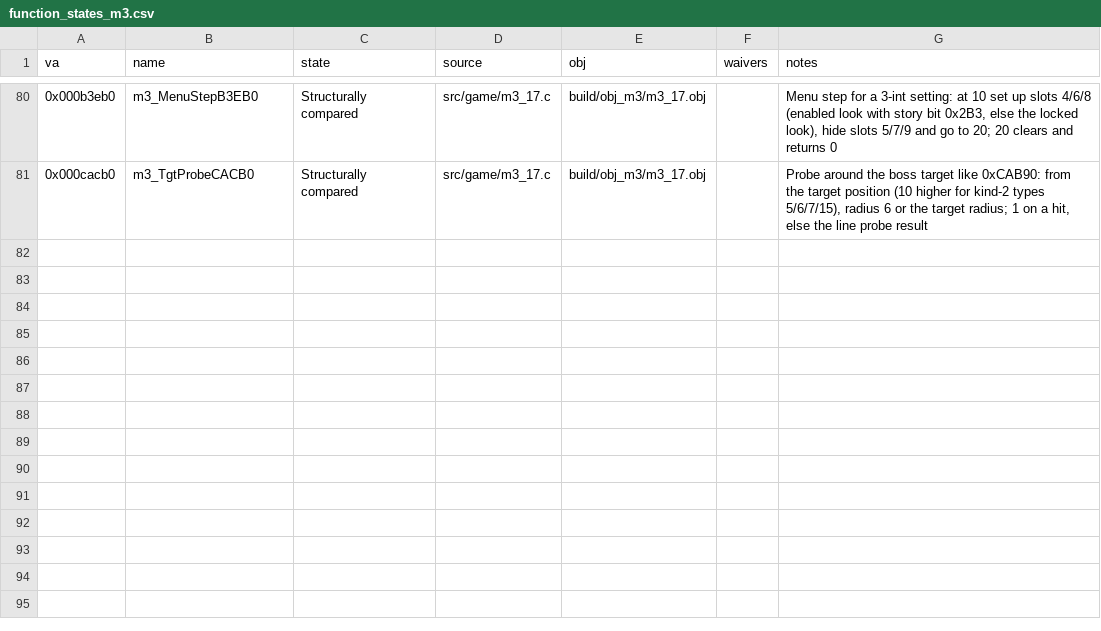
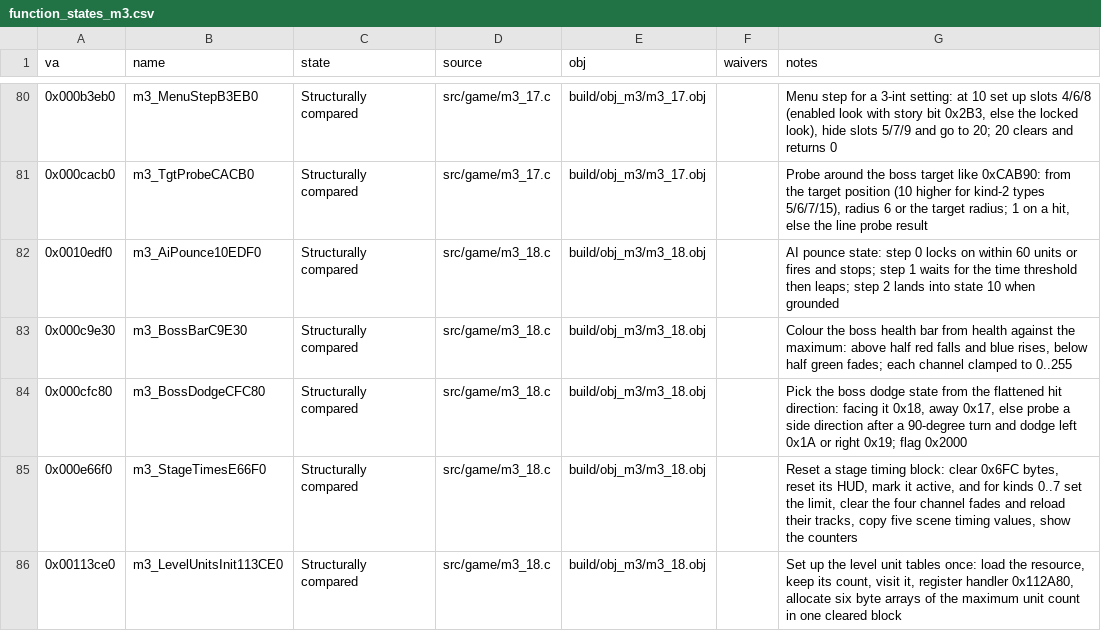
Before and after one commit to Pallypots/Project-Soul-Robber, a CSV file: config/function_states_m3.csv, drawn as a sheet; only a part is shown, gaps mark what is left out; the diff names each change by its address in the sheet, - before the commit and + after, or states it on an @@ line.

```diff
--- a/config/function_states_m3.csv
+++ b/config/function_states_m3.csv
+row 82: 0x0010edf0 | m3_AiPounce10EDF0 | Structurally compared | src/game/m3_18.c | build/obj_m3/m3_18.obj |  | AI pounce state: step 0 locks on within 60 units or fires and stops; step 1 waits for the time threshold then leaps; step 2 lands into state 10 when grounded
+row 83: 0x000c9e30 | m3_BossBarC9E30 | Structurally compared | src/game/m3_18.c | build/obj_m3/m3_18.obj |  | Colour the boss health bar from health against the maximum: above half red falls and blue rises, below half green fades; each channel clamped to 0..255
+row 84: 0x000cfc80 | m3_BossDodgeCFC80 | Structurally compared | src/game/m3_18.c | build/obj_m3/m3_18.obj |  | Pick the boss dodge state from the flattened hit direction: facing it 0x18, away 0x17, else probe a side direction after a 90-degree turn and dodge left 0x1A or right 0x19; flag 0x2000
+row 85: 0x000e66f0 | m3_StageTimesE66F0 | Structurally compared | src/game/m3_18.c | build/obj_m3/m3_18.obj |  | Reset a stage timing block: clear 0x6FC bytes, reset its HUD, mark it active, and for kinds 0..7 set the limit, clear the four channel fades and reload their tracks, copy five scene timing values, show the counters
+row 86: 0x00113ce0 | m3_LevelUnitsInit113CE0 | Structurally compared | src/game/m3_18.c | build/obj_m3/m3_18.obj |  | Set up the level unit tables once: load the resource, keep its count, visit it, register handler 0x112A80, allocate six byte arrays of the maximum unit count in one cleared block
```
Also changed, not shown: config/symbols_m3.csv, 6 other files.
